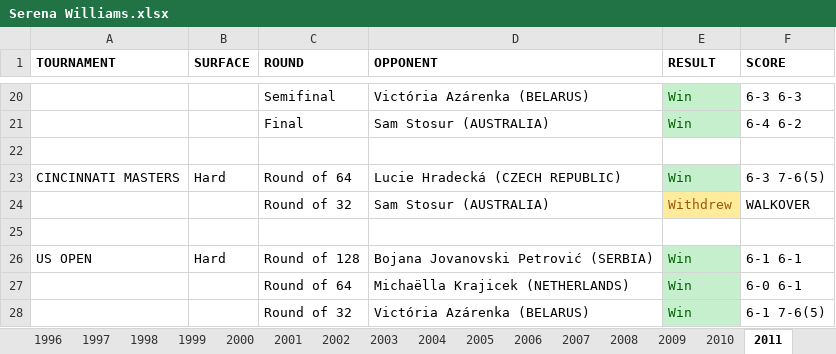
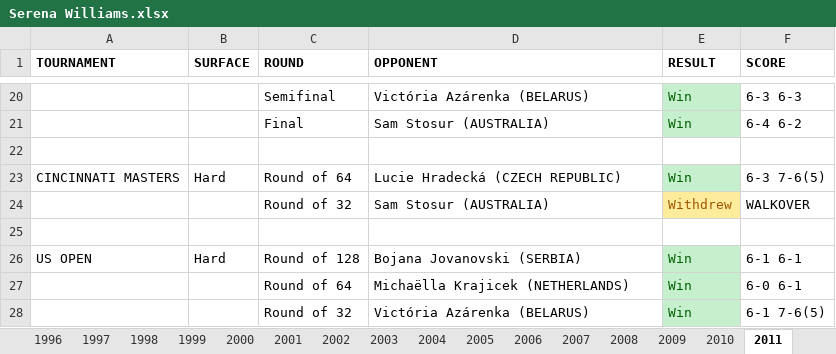
Before and after one commit to soumyavajjhala/soumyavajjhala.github.io, an Excel workbook: Tennis/WTA Tour/Serena Williams.xlsx, sheet 2011, drawn as a sheet; only a part is shown, gaps mark what is left out; values as stored, in another font and other column widths than the file's, no borders; the diff names each change by its address in the sheet, - before the commit and + after, or states it on an @@ line.

```diff
--- a/Tennis/WTA Tour/Serena Williams.xlsx (sheet 2011)
+++ b/Tennis/WTA Tour/Serena Williams.xlsx (sheet 2011)
-D26 (OPPONENT): Bojana Jovanovski Petrović (SERBIA)
+D26 (OPPONENT): Bojana Jovanovski (SERBIA)
```
Also changed, not shown: Tennis/ATP Tour/Andy Murray.xlsx, Tennis/ATP Tour/Andy Roddick.xlsx, 34 other files.
